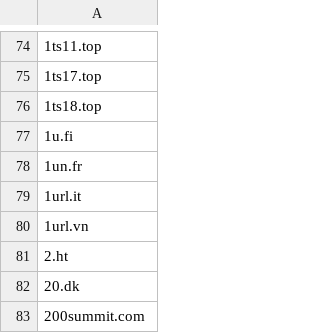
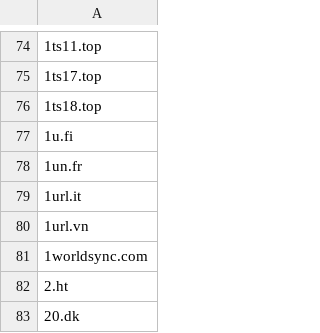
Before and after one commit to mypdns/matrix, a CSV file: source/tracking/wildcard.csv, drawn as a sheet; only a part is shown, gaps mark what is left out; the shorter side is filled out with more unchanged rows; the diff names each change by its address in the sheet, - before the commit and + after, or states it on an @@ line.

Commit message:
1worldsync.com
Fix https://github.com/mypdns/matrix/issues/60993

```diff
--- a/source/tracking/wildcard.csv
+++ b/source/tracking/wildcard.csv
+row 81: 1worldsync.com
```
